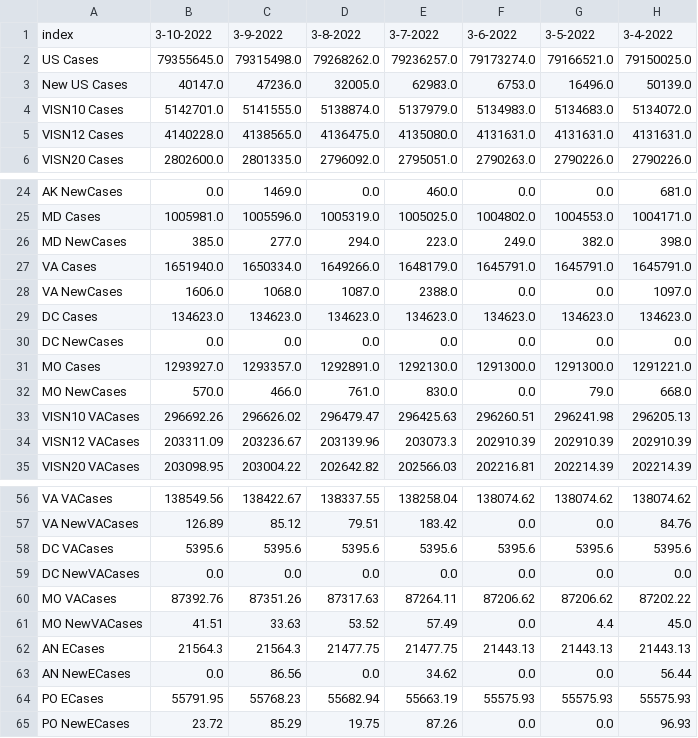
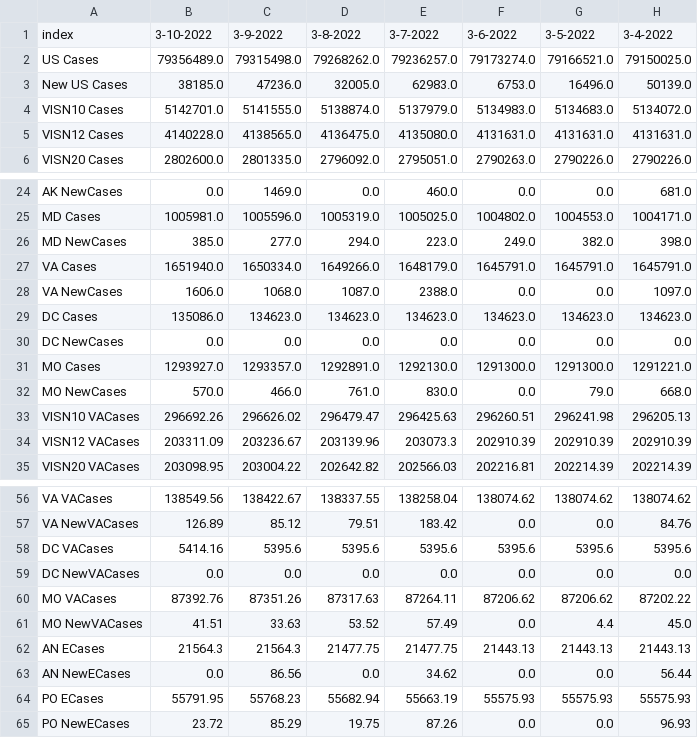
Before and after one commit to trebbag/VACovid, a CSV file: CCTVAChart2.csv, drawn as a sheet; only a part is shown, gaps mark what is left out; the diff names each change by its address in the sheet, - before the commit and + after, or states it on an @@ line.

```diff
--- a/CCTVAChart2.csv
+++ b/CCTVAChart2.csv
-B2: 79355645.0
+B2: 79356489.0
-B3: 40147.0
+B3: 38185.0
-B29: 134623.0
+B29: 135086.0
-B58: 5395.6
+B58: 5414.16
```
Also changed, not shown: CountyVACOVID.csv, VAChart.csv.
